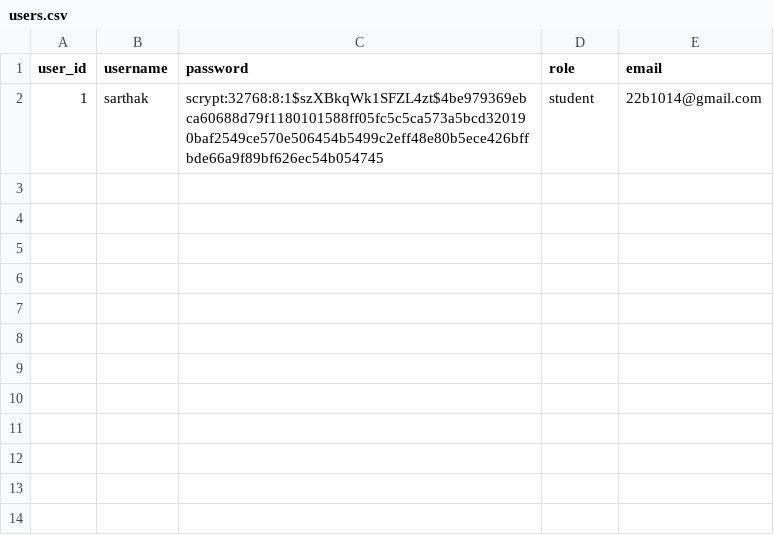
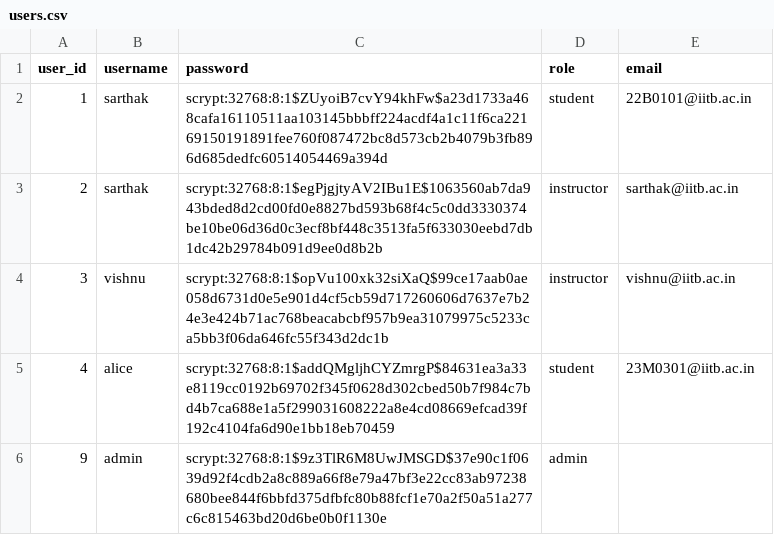
Before and after one commit to Sarthak-Chaurasia/Institute-Academic-Portal, a CSV file: setup_scripts/tables/users.csv, drawn as a sheet.

Commit message:
admin, course acess allocation modiication complete right to admin, instructor side of courses, student linking of courses still remains

```diff
--- a/setup_scripts/tables/users.csv
+++ b/setup_scripts/tables/users.csv
@@ -1,2 +1,6 @@
 user_id,username,password,role,email
-1,sarthak,scrypt:32768:8:1$szXBkqWk1SFZL4zt$4be979369ebca60688d79f1180101588ff05fc5c5ca573a5bcd320190baf2549ce570e506454b5499c2eff48e80b5ece426bffbde66a9f89bf626ec54b054745,student,22b1014@gmail.com
+1,sarthak,scrypt:32768:8:1$ZUyoiB7cvY94khFw$a23d1733a468cafa16110511aa103145bbbff224acdf4a1c11f6ca22169150191891fee760f087472bc8d573cb2b4079b3fb896d685dedfc60514054469a394d,student,22B0101@iitb.ac.in
+2,sarthak,scrypt:32768:8:1$egPjgjtyAV2IBu1E$1063560ab7da943bded8d2cd00fd0e8827bd593b68f4c5c0dd3330374be10be06d36d0c3ecf8bf448c3513fa5f633030eebd7db1dc42b29784b091d9ee0d8b2b,instructor,sarthak@iitb.ac.in
+3,vishnu,scrypt:32768:8:1$opVu100xk32siXaQ$99ce17aab0ae058d6731d0e5e901d4cf5cb59d717260606d7637e7b24e3e424b71ac768beacabcbf957b9ea31079975c5233ca5bb3f06da646fc55f343d2dc1b,instructor,vishnu@iitb.ac.in
+4,alice,scrypt:32768:8:1$addQMgljhCYZmrgP$84631ea3a33e8119cc0192b69702f345f0628d302cbed50b7f984c7bd4b7ca688e1a5f299031608222a8e4cd08669efcad39f192c4104fa6d90e1bb18eb70459,student,23M0301@iitb.ac.in
+9,admin,scrypt:32768:8:1$9z3TlR6M8UwJMSGD$37e90c1f0639d92f4cdb2a8c889a66f8e79a47bf3e22cc83ab97238680bee844f6bbfd375dfbfc80b88fcf1e70a2f50a51a277c6c815463bd20d6be0b0f1130e,admin,
```
Also changed, not shown: setup_scripts/tables/courses.csv, 29 other files.
